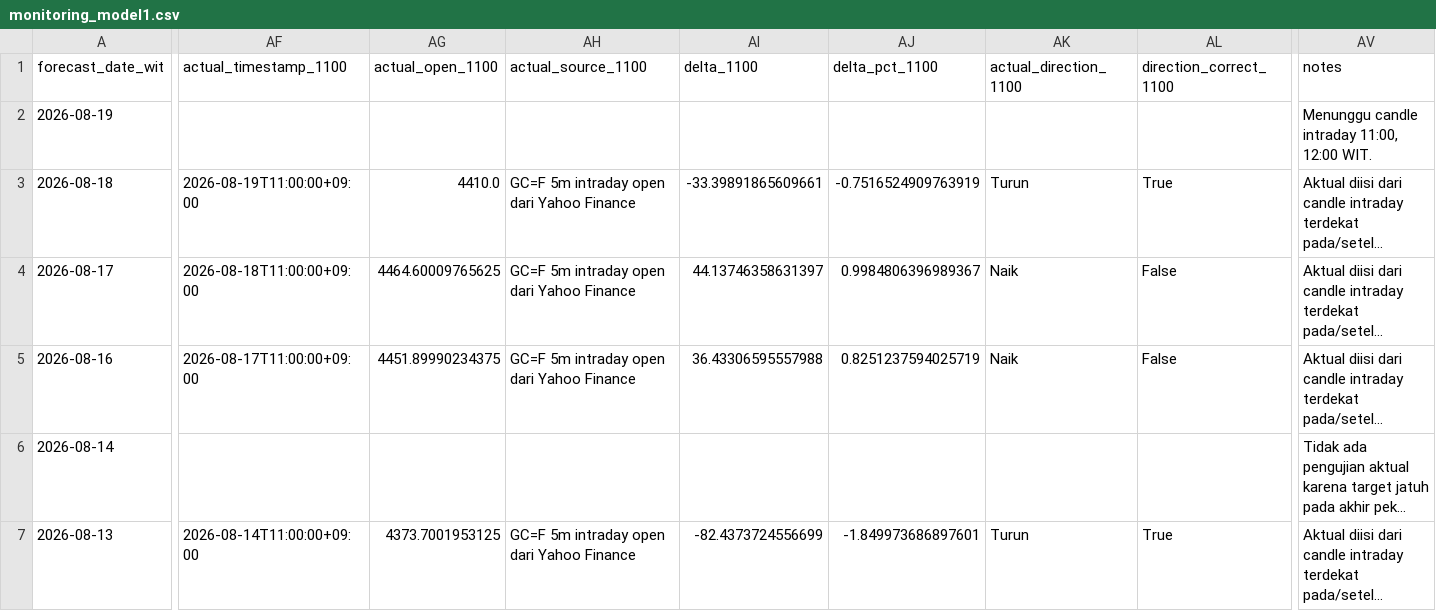
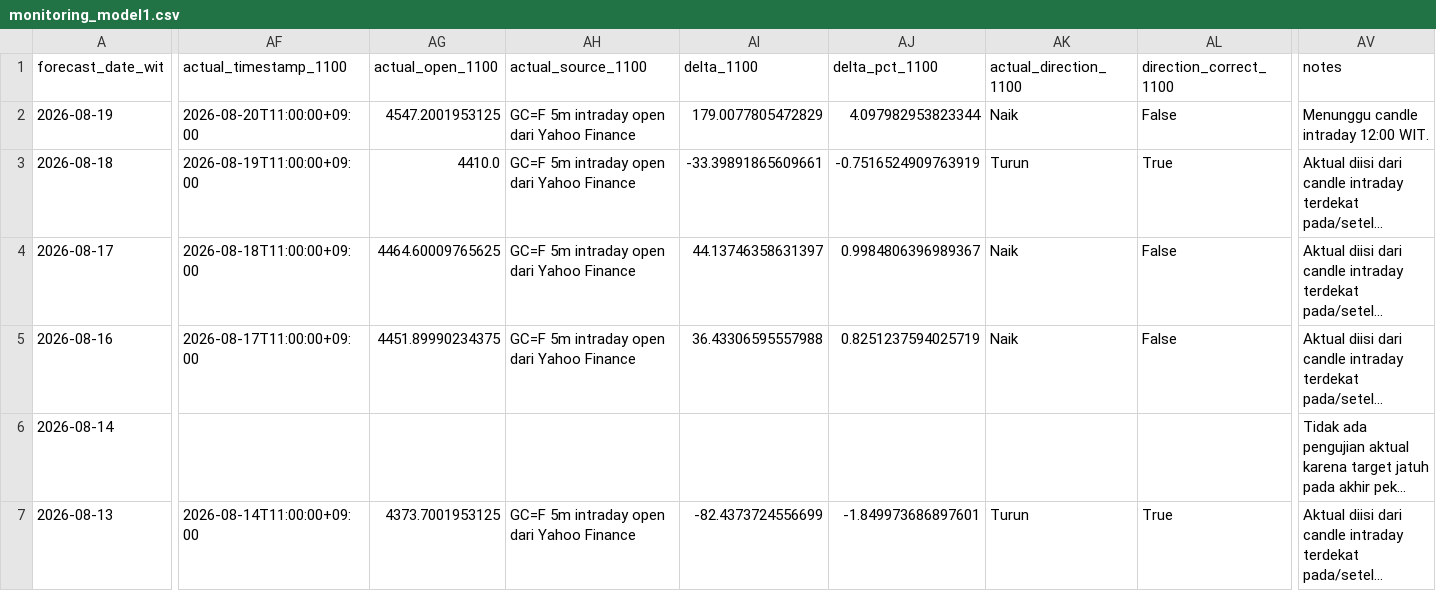
Before and after one commit to geraldinbatubara-cyber/Prediksi-XAU-USD, a CSV file: data/monitoring_model1.csv, drawn as a sheet; only a part is shown, gaps mark what is left out; long unchanged cells end in …; the diff names each change by its address in the sheet, - before the commit and + after, or states it on an @@ line.

```diff
--- a/data/monitoring_model1.csv
+++ b/data/monitoring_model1.csv
-AF2 (actual_timestamp_1100): (empty)
+AF2 (actual_timestamp_1100): 2026-08-20T11:00:00+09:00
-AG2 (actual_open_1100): (empty)
+AG2 (actual_open_1100): 4547.2001953125
-AH2 (actual_source_1100): (empty)
+AH2 (actual_source_1100): GC=F 5m intraday open dari Yahoo Finance
-AI2 (delta_1100): (empty)
+AI2 (delta_1100): 179.0077805472829
-AJ2 (delta_pct_1100): (empty)
+AJ2 (delta_pct_1100): 4.097982953823344
-AK2 (actual_direction_1100): (empty)
+AK2 (actual_direction_1100): Naik
-AL2 (direction_correct_1100): (empty)
+AL2 (direction_correct_1100): False
-AV2 (notes): Menunggu candle intraday 11:00, 12:00 WIT.
+AV2 (notes): Menunggu candle intraday 12:00 WIT.
```
Also changed, not shown: data/monitoring.csv.
